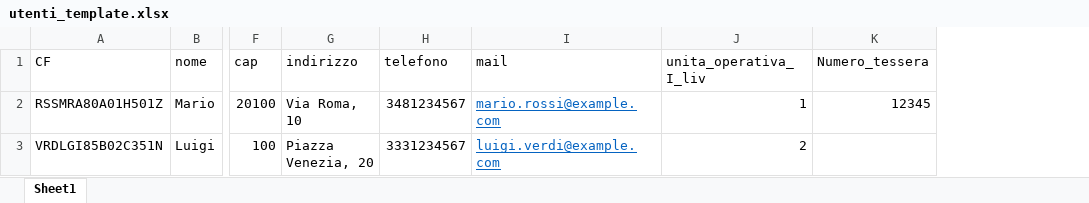
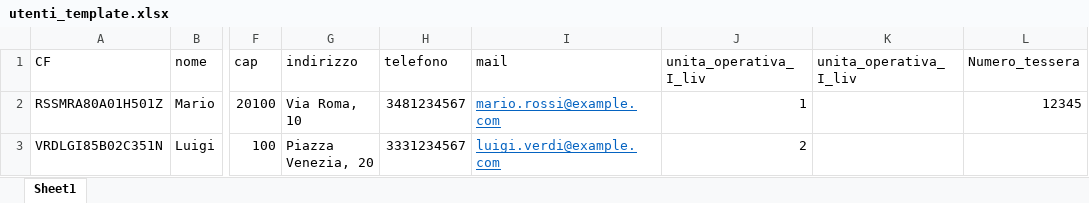
Before and after one commit to ComuneDiGenova/emergenze-pcge, an Excel workbook: pages/templates/utenti_template.xlsx, sheet Sheet1, drawn as a sheet; only a part is shown, gaps mark what is left out; values as stored, in another font and other column widths than the file's, no borders; the diff names each change by its address in the sheet, - before the commit and + after, or states it on an @@ line.

```diff
--- a/pages/templates/utenti_template.xlsx (sheet Sheet1)
+++ b/pages/templates/utenti_template.xlsx (sheet Sheet1)
+column K (unita_operativa_I_liv), empty
```
Also changed, not shown: 2 other files.
